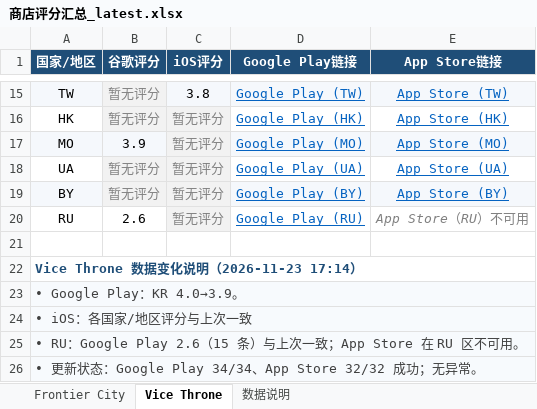
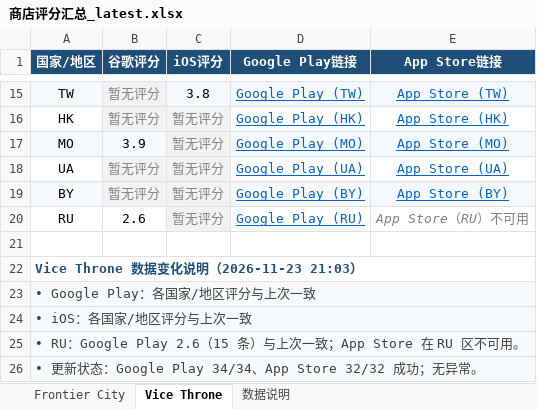
Before and after one commit to lixiangmei2021-alt/store-ratings-dashboard, an Excel workbook: 商店评分汇总_latest.xlsx, sheet Vice Throne, drawn as a sheet; only a part is shown, gaps mark what is left out; values as stored, in another font and other column widths than the file's, no borders; the diff names each change by its address in the sheet, - before the commit and + after, or states it on an @@ line.

```diff
--- a/商店评分汇总_latest.xlsx (sheet Vice Throne)
+++ b/商店评分汇总_latest.xlsx (sheet Vice Throne)
-A22 (国家/地区): Vice Throne 数据变化说明（2026-11-23 17:14）
+A22 (国家/地区): Vice Throne 数据变化说明（2026-11-23 21:03）
-A23 (国家/地区): • Google Play：KR 4.0→3.9。
+A23 (国家/地区): • Google Play：各国家/地区评分与上次一致
```
Also changed, not shown: sheet Frontier City, sheet 数据说明, 3 other files.
